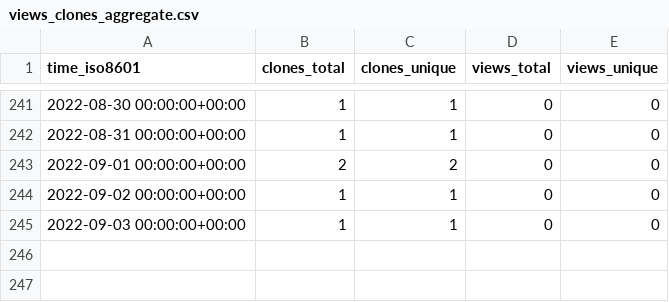
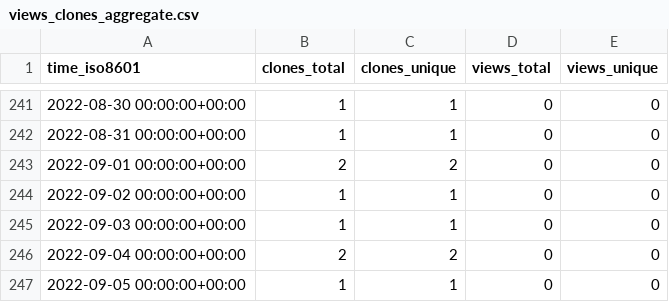
Before and after one commit to chjch/LAA6656, a CSV file: chjch/LAA6656/ghrs-data/views_clones_aggregate.csv, drawn as a sheet; only a part is shown, gaps mark what is left out; the diff names each change by its address in the sheet, - before the commit and + after, or states it on an @@ line.

```diff
--- a/chjch/LAA6656/ghrs-data/views_clones_aggregate.csv
+++ b/chjch/LAA6656/ghrs-data/views_clones_aggregate.csv
+row 246: 2022-09-04 00:00:00+00:00 | 2 | 2 | 0 | 0
+row 247: 2022-09-05 00:00:00+00:00 | 1 | 1 | 0 | 0
```
Also changed, not shown: 1 other file.
